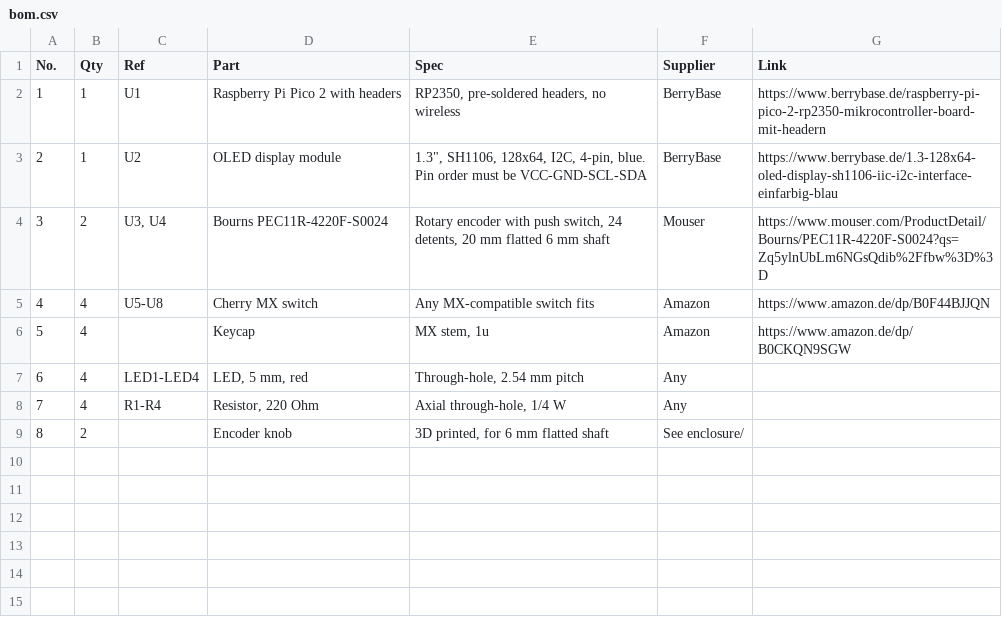
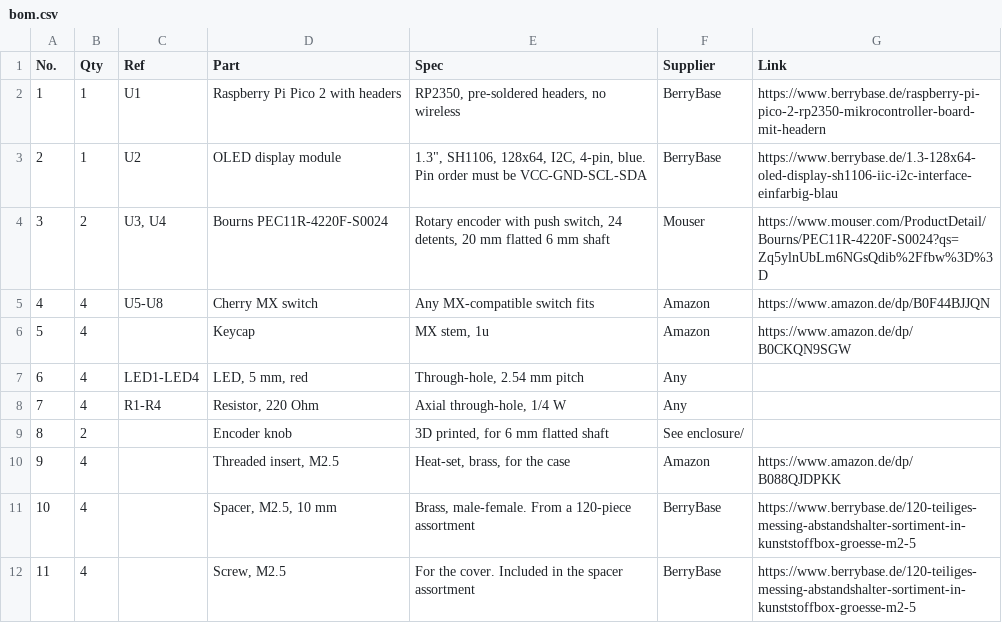
Before and after one commit to matthiasmeissen/clocked-modulator, a CSV file: hardware/fab/bom.csv, drawn as a sheet.

```diff
--- a/hardware/fab/bom.csv
+++ b/hardware/fab/bom.csv
@@ -9 +9,4 @@ No.,Qty,Ref,Part,Spec,Supplier,Link
 8,2,,Encoder knob,"3D printed, for 6 mm flatted shaft",See enclosure/,
+9,4,,"Threaded insert, M2.5","Heat-set, brass, for the case",Amazon,https://www.amazon.de/dp/B088QJDPKK
+10,4,,"Spacer, M2.5, 10 mm","Brass, male-female. From a 120-piece assortment",BerryBase,https://www.berrybase.de/120-teiliges-messing-abstandshalter-sortiment-in-kunststoffbox-groesse-m2-5
+11,4,,"Screw, M2.5",For the cover. Included in the spacer assortment,BerryBase,https://www.berrybase.de/120-teiliges-messing-abstandshalter-sortiment-in-kunststoffbox-groesse-m2-5
```
Also changed, not shown: 2 other files.
